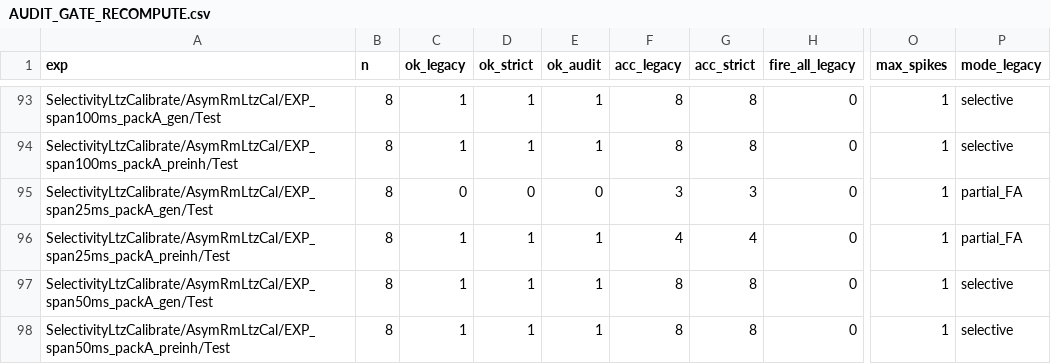
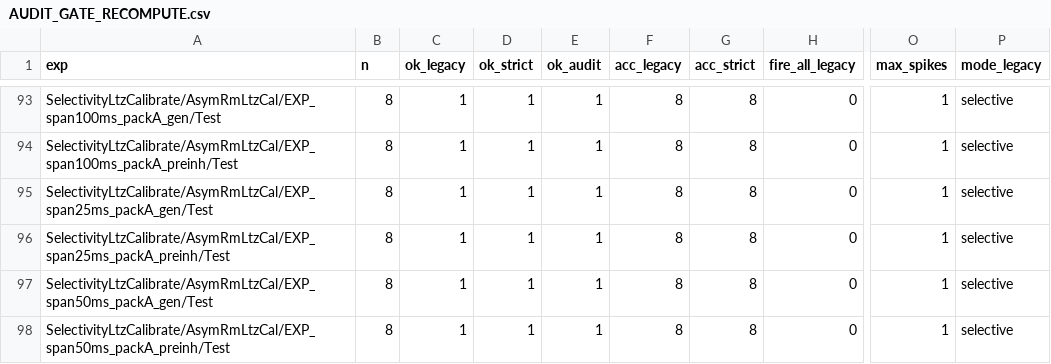
Before and after one commit to aicommunity/Nmsdk-Bin, a CSV file: Configs/SpikeSamples/StructTrain/AUDIT_GATE_RECOMPUTE.csv, drawn as a sheet; only a part is shown, gaps mark what is left out; the diff names each change by its address in the sheet, - before the commit and + after, or states it on an @@ line.

```diff
--- a/Configs/SpikeSamples/StructTrain/AUDIT_GATE_RECOMPUTE.csv
+++ b/Configs/SpikeSamples/StructTrain/AUDIT_GATE_RECOMPUTE.csv
-C95 (ok_legacy): 0
+C95 (ok_legacy): 1
-D95 (ok_strict): 0
+D95 (ok_strict): 1
-E95 (ok_audit): 0
+E95 (ok_audit): 1
-F95 (acc_legacy): 3
+F95 (acc_legacy): 8
-G95 (acc_strict): 3
+G95 (acc_strict): 8
-P95:P96 (mode_legacy): partial_FA
+P95:P96 (mode_legacy): selective
-F96 (acc_legacy): 4
+F96 (acc_legacy): 8
-G96 (acc_strict): 4
+G96 (acc_strict): 8
```
Also changed, not shown: Configs/SpikeSamples/StructTrain/AUDIT_MATRIX_20260919.csv, 7 other files.
